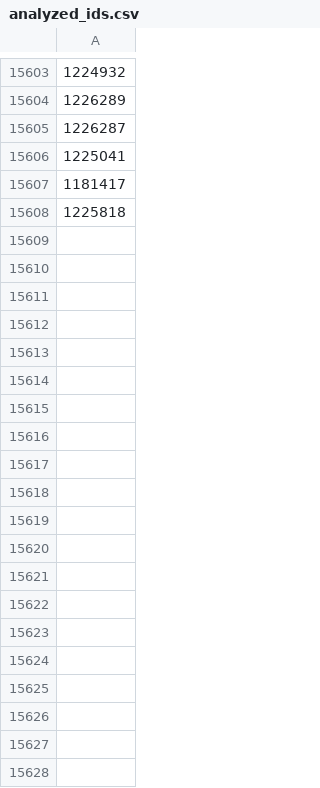
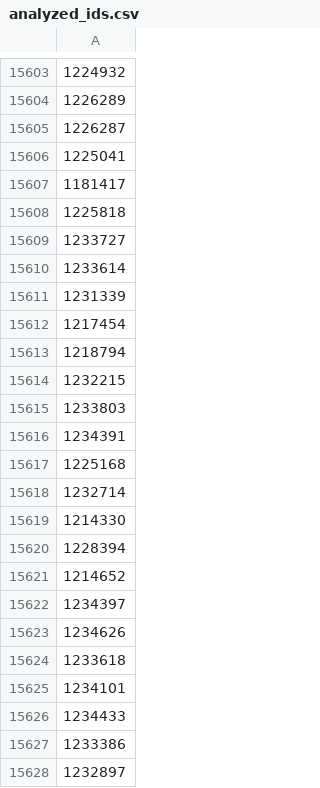
Before and after one commit to jasonmatthewrowe/product-hunt-tracker, a CSV file: analyzed_ids.csv, drawn as a sheet; only a part is shown, gaps mark what is left out; the diff covers the shown part only; the diff names each change by its address in the sheet, - before the commit and + after, or states it on an @@ line.

```diff
--- a/analyzed_ids.csv
+++ b/analyzed_ids.csv
+row 15609: 1233727
+row 15610: 1233614
+row 15611: 1231339
+row 15612: 1217454
+row 15613: 1218794
+row 15614: 1232215
+row 15615: 1233803
+row 15616: 1234391
+row 15617: 1225168
+row 15618: 1232714
+row 15619: 1214330
+row 15620: 1228394
+row 15621: 1214652
+row 15622: 1234397
+row 15623: 1234626
+row 15624: 1233618
+row 15625: 1234101
+row 15626: 1234433
+row 15627: 1233386
+row 15628: 1232897
```
Also changed, not shown: 24 added rows elsewhere in this file.
